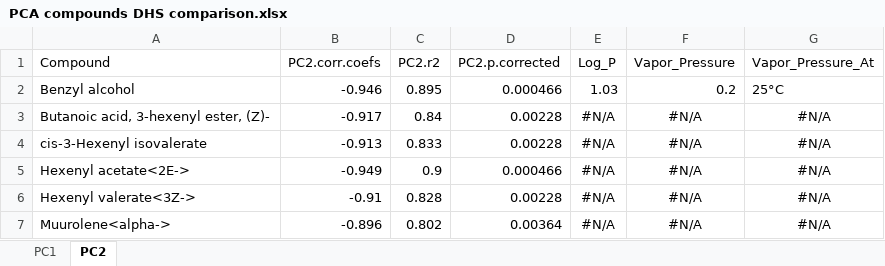
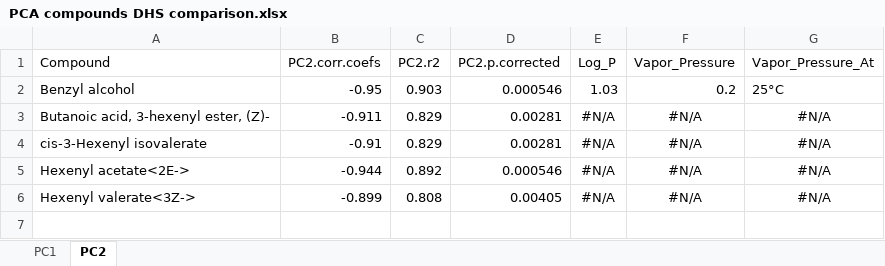
Before and after one commit to Aariq/Twister-Data, an Excel workbook: PCA compounds DHS comparison.xlsx, sheet PC2, drawn as a sheet; values as stored, in another font and other column widths than the file's, no borders; the diff names each change by its address in the sheet, - before the commit and + after, or states it on an @@ line.

```diff
--- a/PCA compounds DHS comparison.xlsx (sheet PC2)
+++ b/PCA compounds DHS comparison.xlsx (sheet PC2)
-B2 (PC2.corr.coefs): -0.946
+B2 (PC2.corr.coefs): -0.95
-C2 (PC2.r2): 0.895
+C2 (PC2.r2): 0.903
-D2 (PC2.p.corrected): 0.000466
+D2 (PC2.p.corrected): 0.000546
-B3 (PC2.corr.coefs): -0.917
+B3 (PC2.corr.coefs): -0.911
-C3 (PC2.r2): 0.84
+C3 (PC2.r2): 0.829
-D3:D4 (PC2.p.corrected): 0.00228
+D3:D4 (PC2.p.corrected): 0.00281
-B4 (PC2.corr.coefs): -0.913
+B4 (PC2.corr.coefs): -0.91
-C4 (PC2.r2): 0.833
+C4 (PC2.r2): 0.829
-B5 (PC2.corr.coefs): -0.949
+B5 (PC2.corr.coefs): -0.944
-C5 (PC2.r2): 0.9
+C5 (PC2.r2): 0.892
-D5 (PC2.p.corrected): 0.000466
+D5 (PC2.p.corrected): 0.000546
-B6 (PC2.corr.coefs): -0.91
+B6 (PC2.corr.coefs): -0.899
-C6 (PC2.r2): 0.828
+C6 (PC2.r2): 0.808
-D6 (PC2.p.corrected): 0.00228
+D6 (PC2.p.corrected): 0.00405
-row 7: Muurolene<alpha-> | -0.896 | 0.802 | 0.00364 | #N/A | #N/A | #N/A
```
Also changed, not shown: sheet PC1, unique compounds DHS comparison.xlsx, 8 other files.
